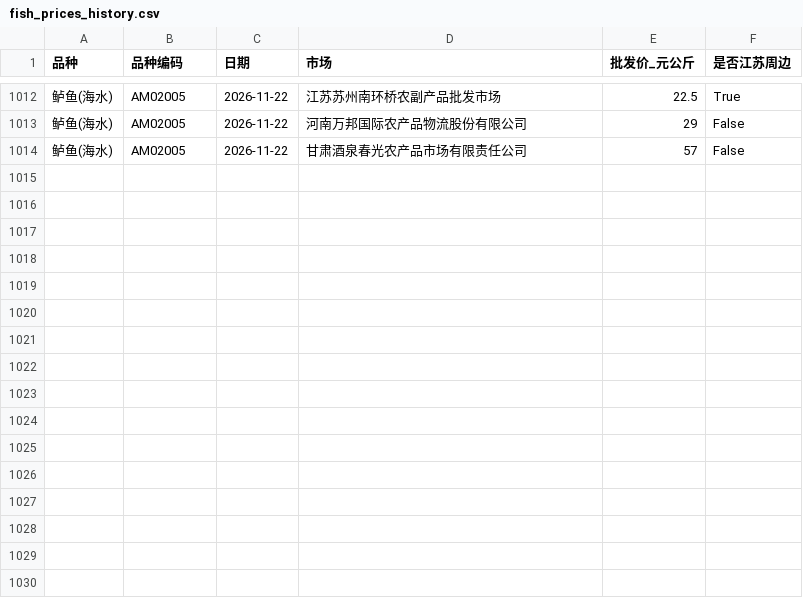
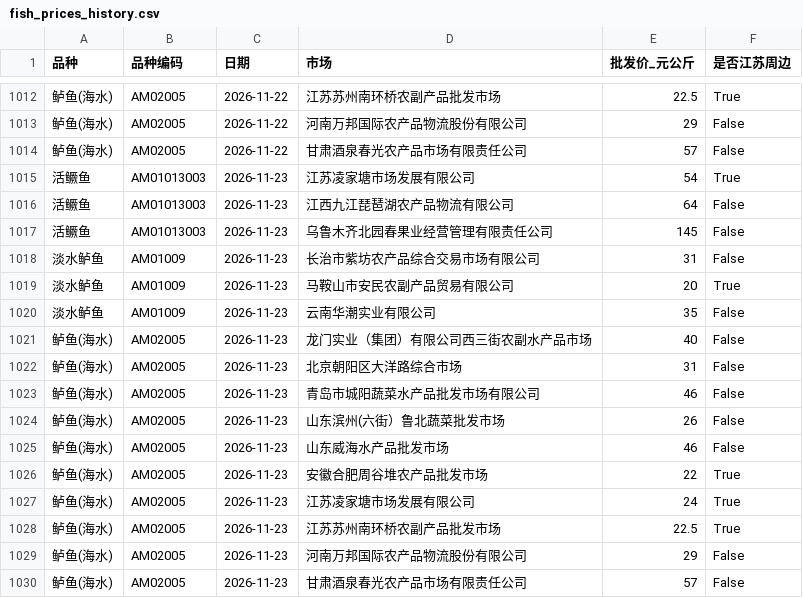
Before and after one commit to gehuEOD/fish-price-dashboard, a CSV file: fish_prices_history.csv, drawn as a sheet; only a part is shown, gaps mark what is left out.

```diff
--- a/fish_prices_history.csv
+++ b/fish_prices_history.csv
@@ -1014 +1014,17 @@
 鲈鱼(海水),AM02005,2026-11-22,甘肃酒泉春光农产品市场有限责任公司,57,False
+活鳜鱼,AM01013003,2026-11-23,江苏凌家塘市场发展有限公司,54,True
+活鳜鱼,AM01013003,2026-11-23,江西九江琵琶湖农产品物流有限公司,64,False
+活鳜鱼,AM01013003,2026-11-23,乌鲁木齐北园春果业经营管理有限责任公司,145,False
+淡水鲈鱼,AM01009,2026-11-23,长治市紫坊农产品综合交易市场有限公司,31,False
+淡水鲈鱼,AM01009,2026-11-23,马鞍山市安民农副产品贸易有限公司,20,True
+淡水鲈鱼,AM01009,2026-11-23,云南华潮实业有限公司,35,False
+鲈鱼(海水),AM02005,2026-11-23,龙门实业（集团）有限公司西三街农副水产品市场,40,False
+鲈鱼(海水),AM02005,2026-11-23,北京朝阳区大洋路综合市场,31,False
+鲈鱼(海水),AM02005,2026-11-23,青岛市城阳蔬菜水产品批发市场有限公司,46,False
+鲈鱼(海水),AM02005,2026-11-23,山东滨州(六街）鲁北蔬菜批发市场,26,False
+鲈鱼(海水),AM02005,2026-11-23,山东威海水产品批发市场,46,False
+鲈鱼(海水),AM02005,2026-11-23,安徽合肥周谷堆农产品批发市场,22,True
+鲈鱼(海水),AM02005,2026-11-23,江苏凌家塘市场发展有限公司,24,True
+鲈鱼(海水),AM02005,2026-11-23,江苏苏州南环桥农副产品批发市场,22.5,True
+鲈鱼(海水),AM02005,2026-11-23,河南万邦国际农产品物流股份有限公司,29,False
+鲈鱼(海水),AM02005,2026-11-23,甘肃酒泉春光农产品市场有限责任公司,57,False
```
Also changed, not shown: fish_prices.csv, 5 other files.
